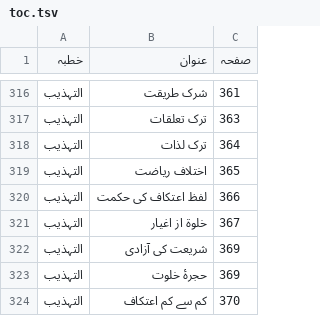
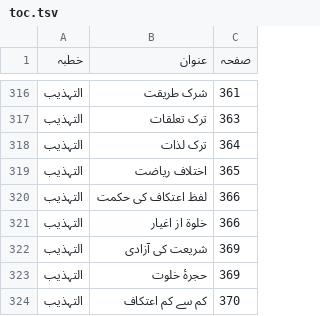
Before and after one commit to aitasadduq/thanvi-khutbat, a TSV file: Vol 16 barakat e ramazan/toc.tsv, drawn as a sheet; only a part is shown, gaps mark what is left out.

```diff
--- a/Vol 16 barakat e ramazan/toc.tsv
+++ b/Vol 16 barakat e ramazan/toc.tsv
@@ -320,3 +320,3 @@
 التہذیب	لفظ اعتکاف کی حکمت	366
-التہذیب	خلوۃ از اغیار	367
+التہذیب	خلوۃ از اغیار	366
 التہذیب	شریعت کی آزادی	369
```
Also changed, not shown: 2 other files.
